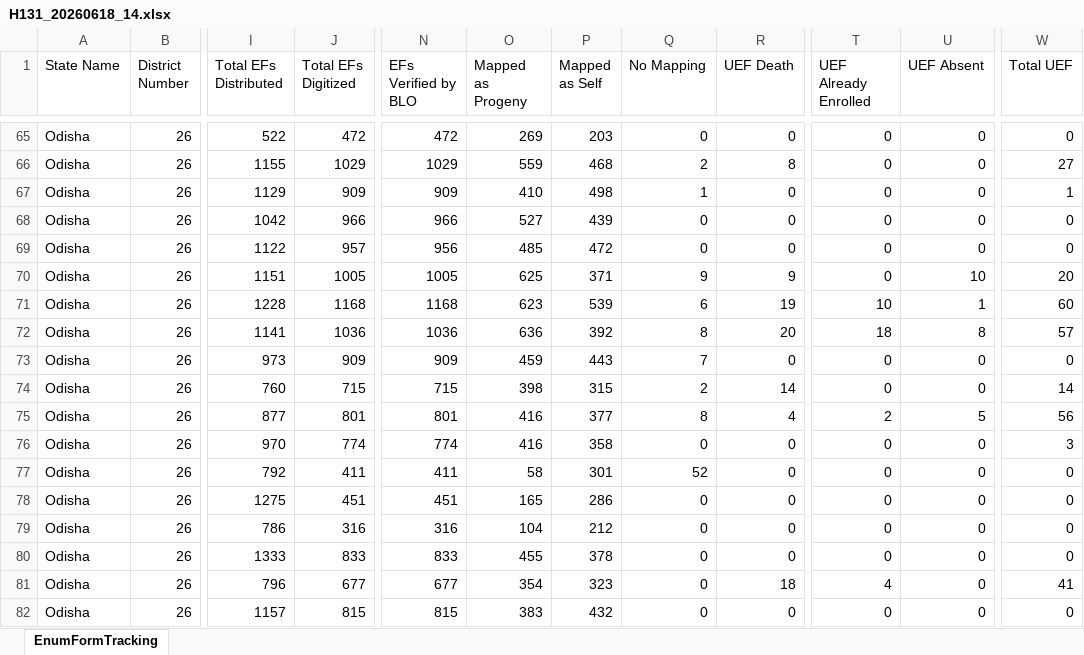
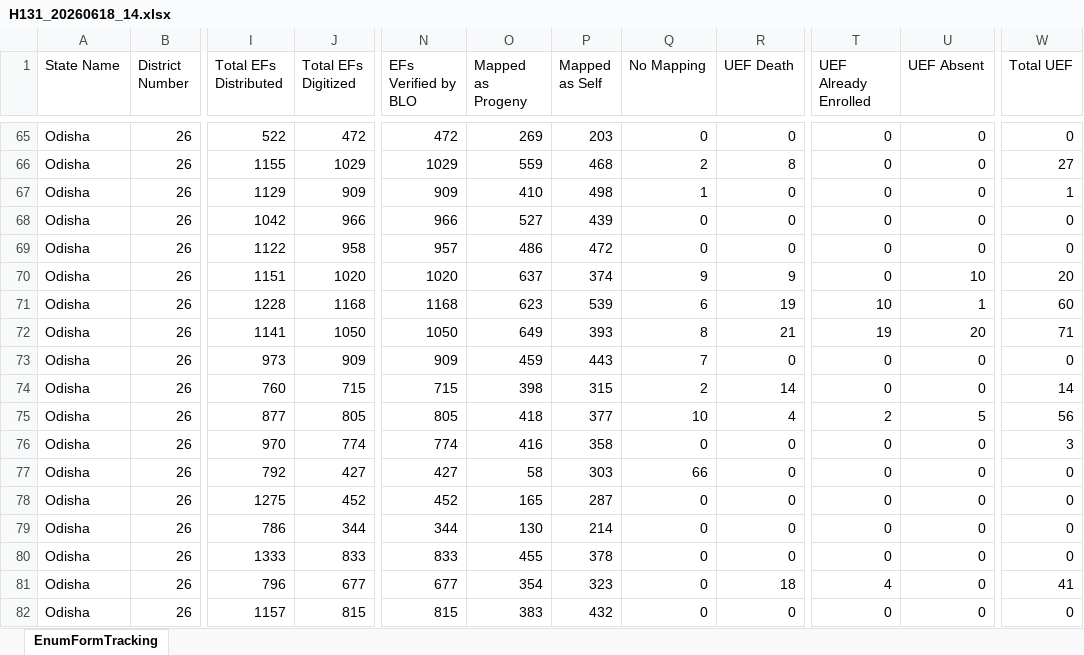
Before and after one commit to partha22345/SIR-Hinjili, an Excel workbook: data/H131_20260618_14.xlsx, sheet EnumFormTracking, drawn as a sheet; only a part is shown, gaps mark what is left out; values as stored, in another font and other column widths than the file's, no borders; charts and pictures not drawn; the diff covers the shown part only; the diff names each change by its address in the sheet, - before the commit and + after, or states it on an @@ line.

Commit message:
Auto-upload: H131_20260618_14.xlsx

```diff
--- a/data/H131_20260618_14.xlsx (sheet EnumFormTracking)
+++ b/data/H131_20260618_14.xlsx (sheet EnumFormTracking)
-J69 (Total EFs Digitized): 957
+J69 (Total EFs Digitized): 958
-N69 (EFs Verified by BLO): 956
+N69 (EFs Verified by BLO): 957
-O69 (Mapped as Progeny): 485
+O69 (Mapped as Progeny): 486
-J70 (Total EFs Digitized): 1005
+J70 (Total EFs Digitized): 1020
-N70 (EFs Verified by BLO): 1005
+N70 (EFs Verified by BLO): 1020
-O70 (Mapped as Progeny): 625
+O70 (Mapped as Progeny): 637
-P70 (Mapped as Self): 371
+P70 (Mapped as Self): 374
-J72 (Total EFs Digitized): 1036
+J72 (Total EFs Digitized): 1050
-N72 (EFs Verified by BLO): 1036
+N72 (EFs Verified by BLO): 1050
-O72 (Mapped as Progeny): 636
+O72 (Mapped as Progeny): 649
-P72 (Mapped as Self): 392
+P72 (Mapped as Self): 393
-R72 (UEF Death): 20
+R72 (UEF Death): 21
-T72 (UEF Already Enrolled): 18
+T72 (UEF Already Enrolled): 19
-U72 (UEF Absent): 8
+U72 (UEF Absent): 20
-W72 (Total UEF): 57
+W72 (Total UEF): 71
-J75 (Total EFs Digitized): 801
+J75 (Total EFs Digitized): 805
-N75 (EFs Verified by BLO): 801
+N75 (EFs Verified by BLO): 805
-O75 (Mapped as Progeny): 416
+O75 (Mapped as Progeny): 418
-Q75 (No Mapping): 8
+Q75 (No Mapping): 10
-J77 (Total EFs Digitized): 411
+J77 (Total EFs Digitized): 427
-N77 (EFs Verified by BLO): 411
+N77 (EFs Verified by BLO): 427
-P77 (Mapped as Self): 301
+P77 (Mapped as Self): 303
-Q77 (No Mapping): 52
+Q77 (No Mapping): 66
-J78 (Total EFs Digitized): 451
+J78 (Total EFs Digitized): 452
-N78 (EFs Verified by BLO): 451
+N78 (EFs Verified by BLO): 452
-P78 (Mapped as Self): 286
+P78 (Mapped as Self): 287
-J79 (Total EFs Digitized): 316
+J79 (Total EFs Digitized): 344
-N79 (EFs Verified by BLO): 316
+N79 (EFs Verified by BLO): 344
-O79 (Mapped as Progeny): 104
+O79 (Mapped as Progeny): 130
-P79 (Mapped as Self): 212
+P79 (Mapped as Self): 214
```
Also changed, not shown: 632 edited cells elsewhere in this sheet.
